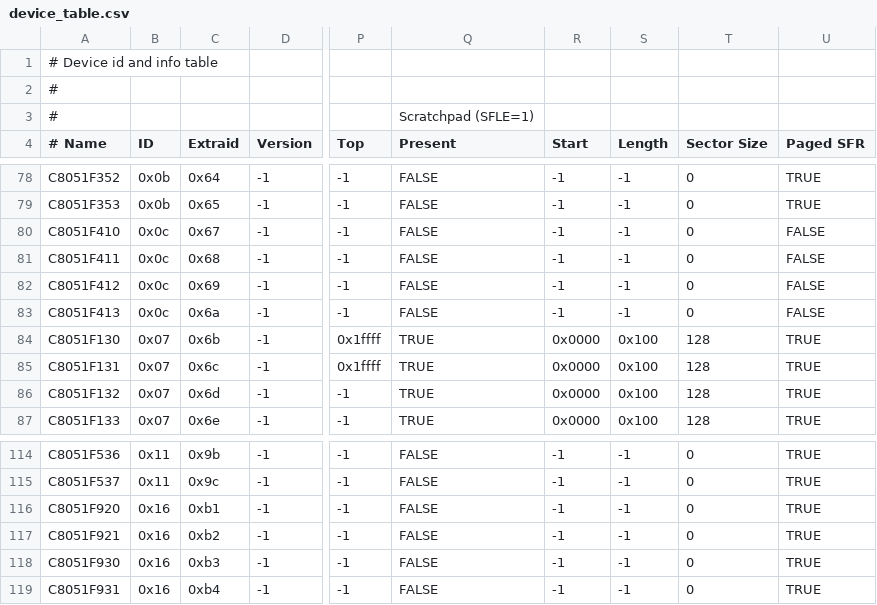
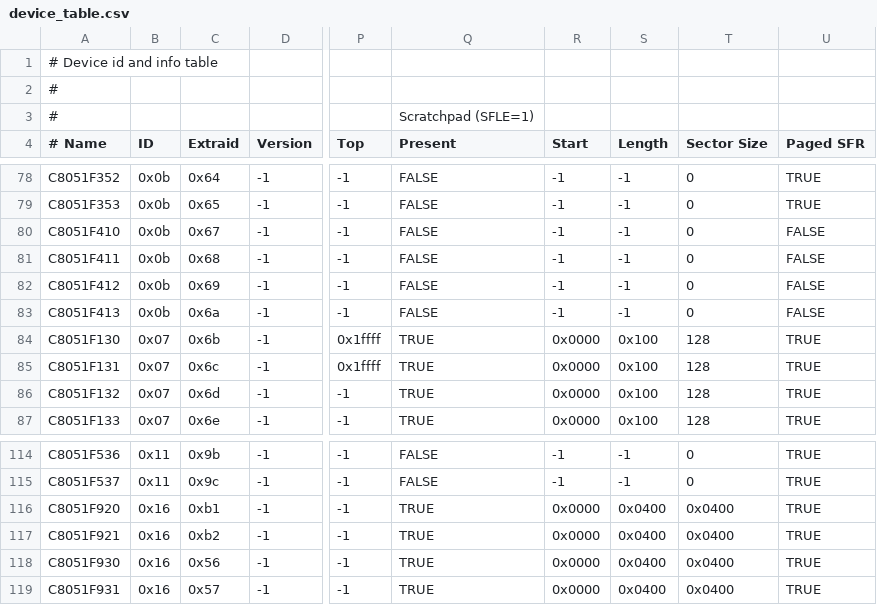
Before and after one commit to paragonRobotics/ec2-new, a CSV file: src/ec2drv/device_table.csv, drawn as a sheet; only a part is shown, gaps mark what is left out; the diff names each change by its address in the sheet, - before the commit and + after, or states it on an @@ line.

```diff
--- a/src/ec2drv/device_table.csv
+++ b/src/ec2drv/device_table.csv
-B80:B83 (ID): 0x0c
+B80:B83 (ID): 0x0b
-Q116:Q119 (Present): FALSE
+Q116:Q119 (Present): TRUE
-R116:R119 (Start): -1
+R116:R119 (Start): 0x0000
-S116:S119 (Length): -1
+S116:S119 (Length): 0x0400
-T116:T119 (Sector Size): 0
+T116:T119 (Sector Size): 0x0400
-C118 (Extraid): 0xb3
+C118 (Extraid): 0x56
-C119 (Extraid): 0xb4
+C119 (Extraid): 0x57
```
Also changed, not shown: 27 other files.
